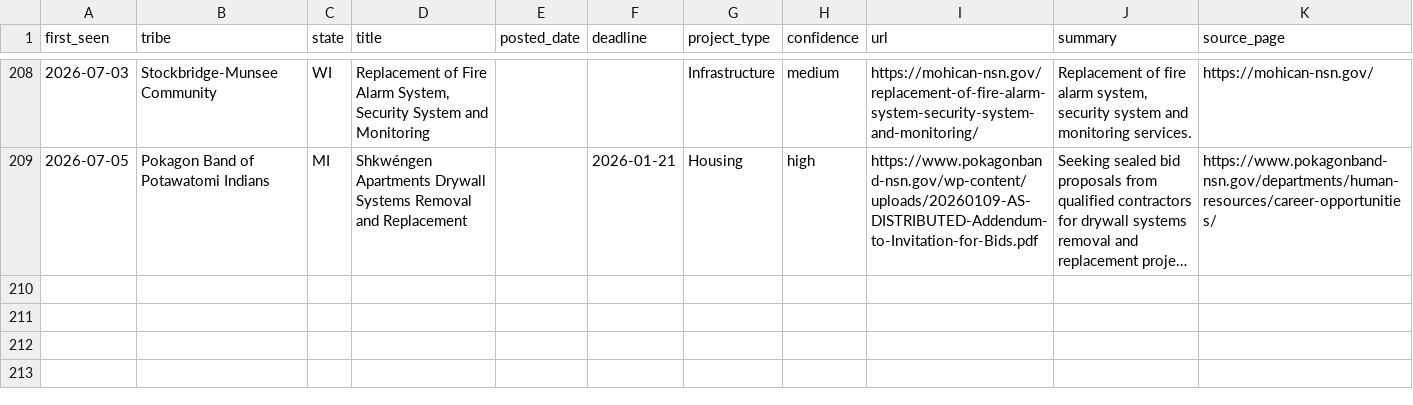
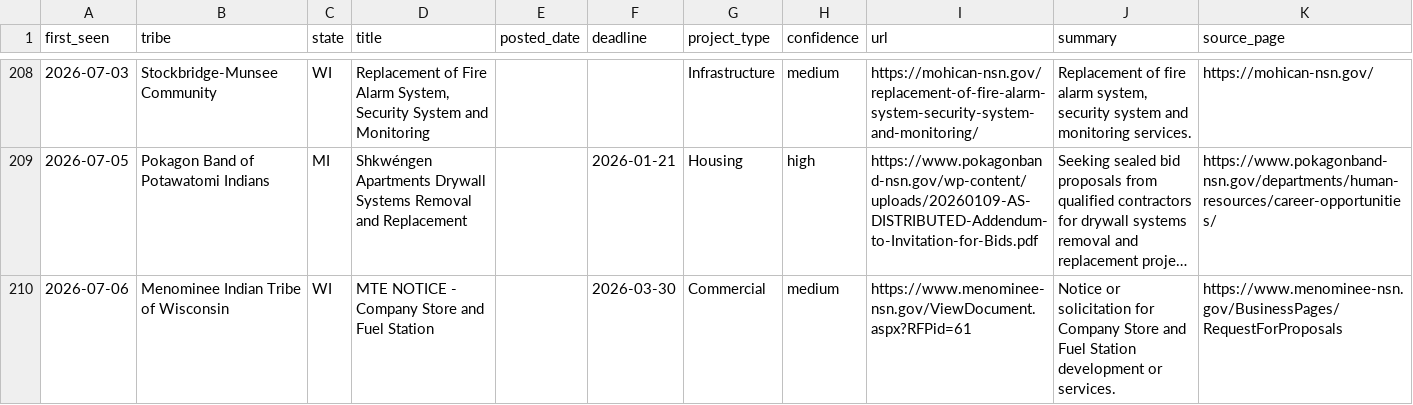
Before and after one commit to revelinvestments/tribal-rfp-scraper, a CSV file: data/all_rfps.csv, drawn as a sheet; only a part is shown, gaps mark what is left out; long unchanged cells end in …; the diff names each change by its address in the sheet, - before the commit and + after, or states it on an @@ line.

```diff
--- a/data/all_rfps.csv
+++ b/data/all_rfps.csv
+row 210: 2026-07-06 | Menominee Indian Tribe of Wisconsin | WI | MTE NOTICE - Company Store and Fuel Station |  | 2026-03-30 | Commercial | medium | https://www.menominee-nsn.gov/ViewDocument.aspx?RFPid=61 | Notice or solicitation for Company Store and Fuel Station development or services. | https://www.menominee-nsn.gov/BusinessPages/RequestForProposals
```
Also changed, not shown: data/new_rfps.csv, 2 other files.
